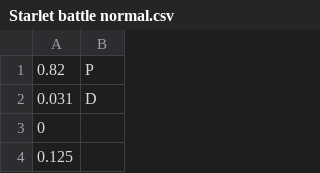
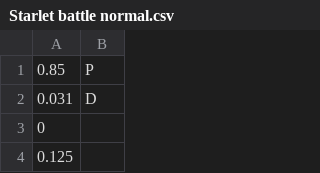
Before and after one commit to GDACollab/COMA, a CSV file: COMA assets/Assets/Scenes/Battle Scenes/Starlet battle normal.csv, drawn as a sheet; only a part is shown.

```diff
--- a/COMA assets/Assets/Scenes/Battle Scenes/Starlet battle normal.csv
+++ b/COMA assets/Assets/Scenes/Battle Scenes/Starlet battle normal.csv
@@ -1,2 +1,2 @@
-0.82,P
+0.85,P
 0.031,D
```
Also changed, not shown: 12 other files.
